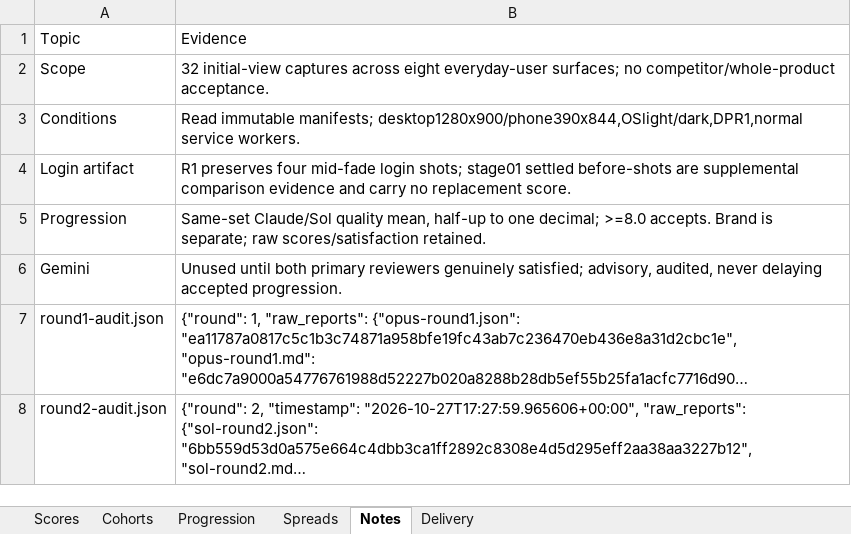
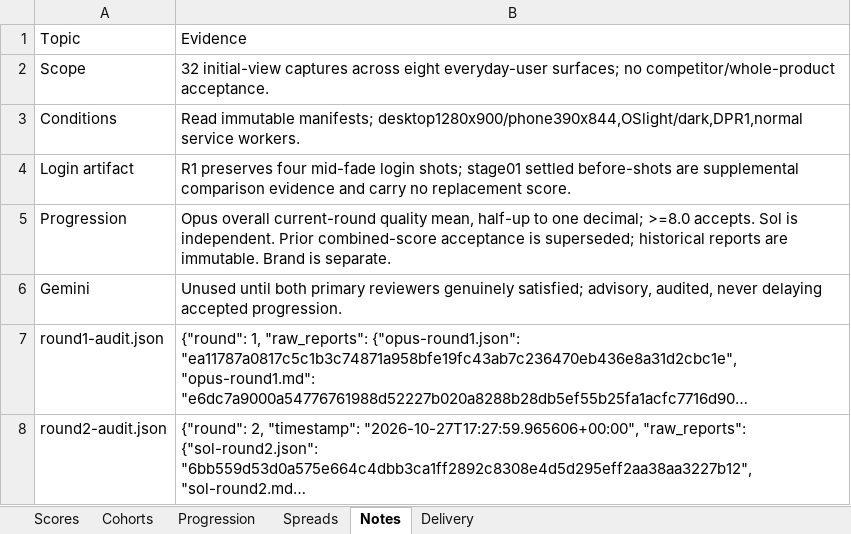
Before and after one commit to Busnes-app/KyPost-Server, an Excel workbook: docs/ui-post-eight/KyPost-Council.xlsx, sheet Notes, drawn as a sheet; long unchanged cells end in …; values as stored, in another font and other column widths than the file's, no borders; the diff names each change by its address in the sheet, - before the commit and + after, or states it on an @@ line.

Commit message:
freeze kypost control consistency evidence
Record the current 32-image set, focused browser checks and corrected Opus-only progression rule. Preserve prior reports and explicitly supersede the earlier pooled acceptance.

```diff
--- a/docs/ui-post-eight/KyPost-Council.xlsx (sheet Notes)
+++ b/docs/ui-post-eight/KyPost-Council.xlsx (sheet Notes)
-B5: Same-set Claude/Sol quality mean, half-up to one decimal; >=8.0 accepts. Brand is separate; raw scores/satisfaction retained.
+B5: Opus overall current-round quality mean, half-up to one decimal; >=8.0 accepts. Sol is independent. Prior combined-score acceptance is superseded; historical reports are immutable. Brand is separate.
```
Also changed, not shown: sheet Progression, sheet Delivery, 52 other files.
